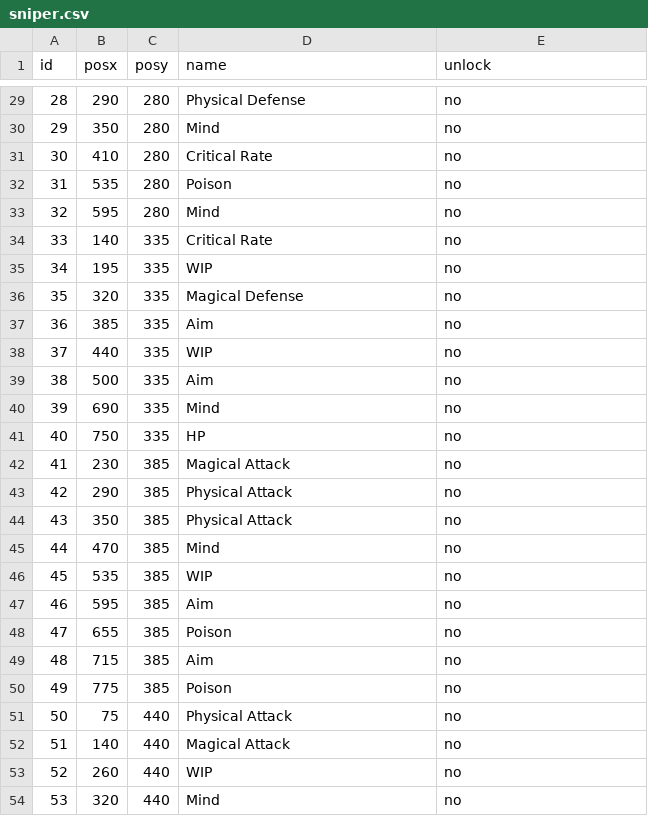
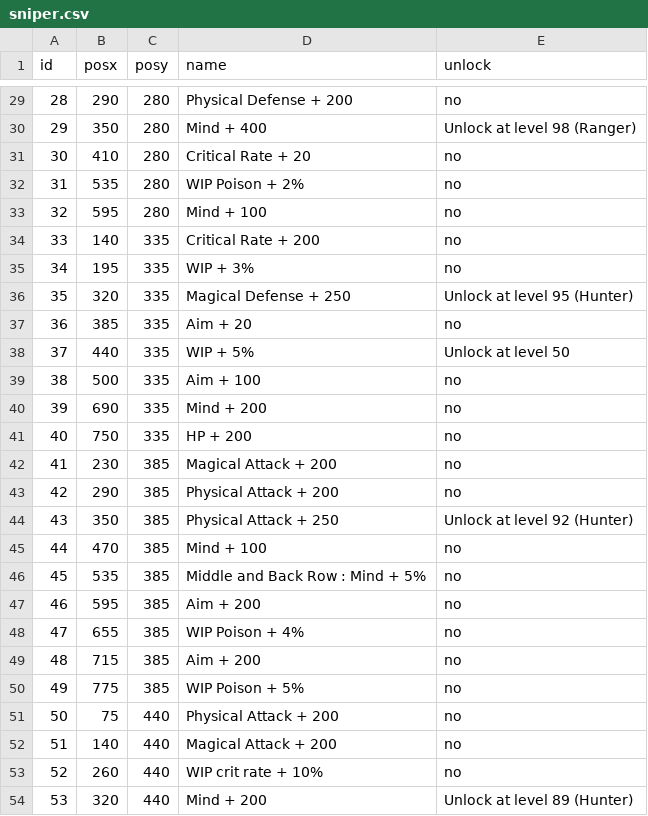
Before and after one commit to Spikan26/BDFE-SkillTree, a CSV file: csv/sniper.csv, drawn as a sheet; only a part is shown, gaps mark what is left out; the diff covers the shown part only.

```diff
--- a/csv/sniper.csv
+++ b/csv/sniper.csv
@@ -29,26 +29,26 @@ id,posx,posy,name,unlock
-28,290,280,Physical Defense,no
-29,350,280,Mind,no
-30,410,280,Critical Rate,no
-31,535,280,Poison,no
-32,595,280,Mind,no
-33,140,335,Critical Rate,no
-34,195,335,WIP,no
-35,320,335,Magical Defense,no
-36,385,335,Aim,no
-37,440,335,WIP,no
-38,500,335,Aim,no
-39,690,335,Mind,no
-40,750,335,HP,no
-41,230,385,Magical Attack,no
-42,290,385,Physical Attack,no
-43,350,385,Physical Attack,no
-44,470,385,Mind,no
-45,535,385,WIP,no
-46,595,385,Aim,no
-47,655,385,Poison,no
-48,715,385,Aim,no
-49,775,385,Poison,no
-50,75,440,Physical Attack,no
-51,140,440,Magical Attack,no
-52,260,440,WIP,no
-53,320,440,Mind,no
+28,290,280,Physical Defense + 200,no
+29,350,280,Mind + 400,Unlock at level 98 (Ranger)
+30,410,280,Critical Rate + 20,no
+31,535,280,WIP Poison + 2%,no
+32,595,280,Mind + 100,no
+33,140,335,Critical Rate + 200,no
+34,195,335,WIP + 3%,no
+35,320,335,Magical Defense + 250,Unlock at level 95 (Hunter)
+36,385,335,Aim + 20,no
+37,440,335,WIP + 5%,Unlock at level 50
+38,500,335,Aim + 100,no
+39,690,335,Mind + 200,no
+40,750,335,HP + 200,no
+41,230,385,Magical Attack + 200,no
+42,290,385,Physical Attack + 200,no
+43,350,385,Physical Attack + 250,Unlock at level 92 (Hunter)
+44,470,385,Mind + 100,no
+45,535,385,Middle and Back Row : Mind + 5%,no
+46,595,385,Aim + 200,no
+47,655,385,WIP Poison + 4%,no
+48,715,385,Aim + 200,no
+49,775,385,WIP Poison + 5%,no
+50,75,440,Physical Attack + 200,no
+51,140,440,Magical Attack + 200,no
+52,260,440,WIP crit rate + 10%,no
+53,320,440,Mind + 200,Unlock at level 89 (Hunter)
```
Also changed, not shown: 131 edited cells elsewhere in this file, 1 other file.
